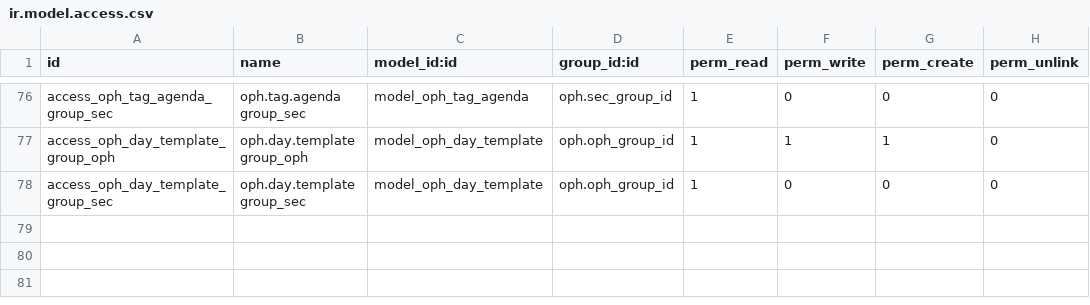
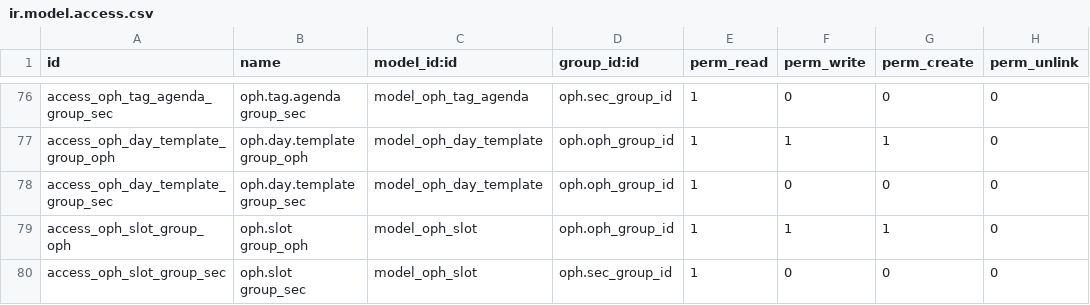
Before and after one commit to frouty/oph_odoo, a CSV file: oph/security/ir.model.access.csv, drawn as a sheet; only a part is shown, gaps mark what is left out; the diff names each change by its address in the sheet, - before the commit and + after, or states it on an @@ line.

Commit message:
ADD some acces rules

```diff
--- a/oph/security/ir.model.access.csv
+++ b/oph/security/ir.model.access.csv
+row 79: access_oph_slot_group_oph | oph.slot group_oph | model_oph_slot | oph.oph_group_id | 1 | 1 | 1 | 0
+row 80: access_oph_slot_group_sec | oph.slot group_sec | model_oph_slot | oph.sec_group_id | 1 | 0 | 0 | 0
```
